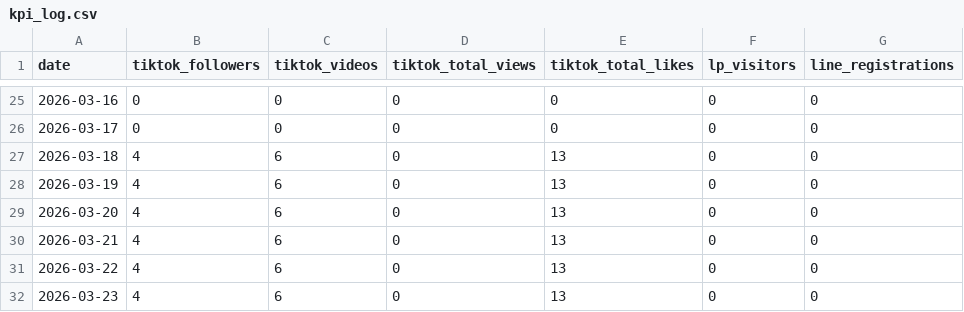
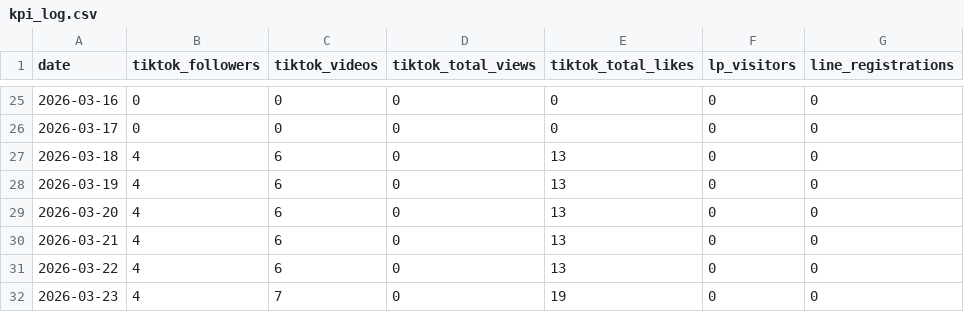
Before and after one commit to haruhi-medical/robby-the-match, a CSV file: data/kpi_log.csv, drawn as a sheet; only a part is shown, gaps mark what is left out.

```diff
--- a/data/kpi_log.csv
+++ b/data/kpi_log.csv
@@ -31,2 +31,2 @@ date,tiktok_followers,tiktok_videos,tiktok_total_views,tiktok_total_likes,lp_vis
 2026-03-22,4,6,0,13,0,0
-2026-03-23,4,6,0,13,0,0
+2026-03-23,4,7,0,19,0,0
```
Also changed, not shown: 19 other files.
